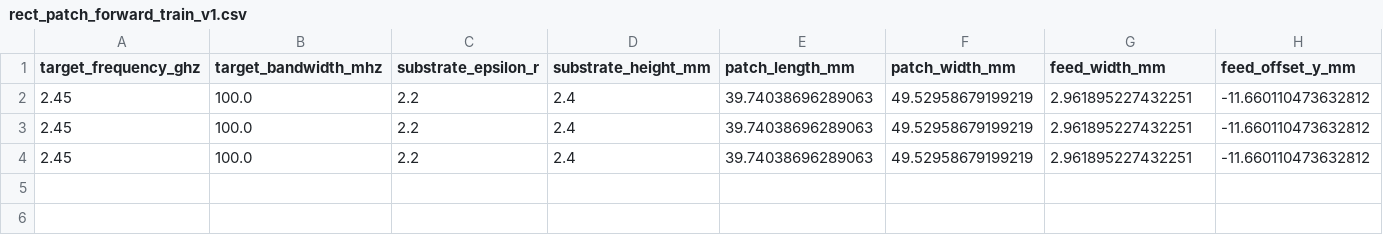
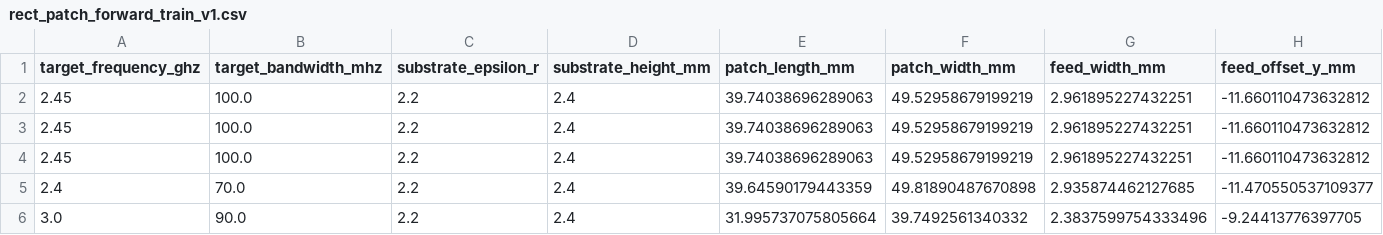
Before and after one commit to DonDevil/antenna_server, a CSV file: data/validated/rect_patch_forward_train_v1.csv, drawn as a sheet; only a part is shown; rows hold the shown columns only; the diff names each change by its address in the sheet, - before the commit and + after, or states it on an @@ line.

```diff
--- a/data/validated/rect_patch_forward_train_v1.csv
+++ b/data/validated/rect_patch_forward_train_v1.csv
+row 5: 2.4 | 70.0 | 2.2 | 2.4 | 39.64590179443359 | 49.81890487670898 | 2.935874462127685 | -11.470550537109377
+row 6: 3.0 | 90.0 | 2.2 | 2.4 | 31.995737075805664 | 39.7492561340332 | 2.3837599754333496 | -9.24413776397705
```
Also changed, not shown: data/raw/rect_patch_feedback_v1.csv, data/rejected/rect_patch_feedback_rejected_v1.csv, 11 other files.
